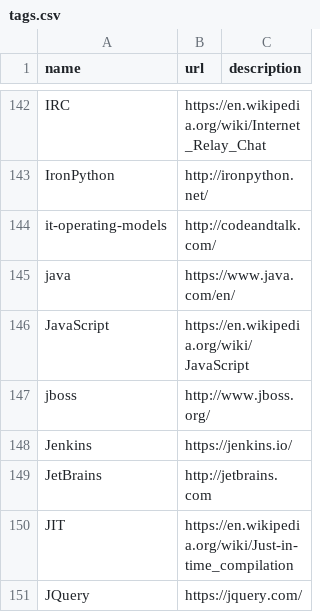
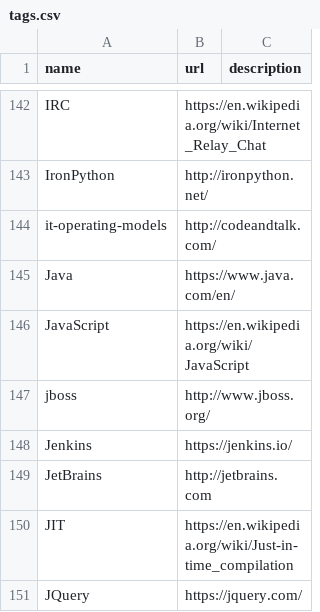
Before and after one commit to szabgab/codeandtalk.com, a CSV file: data/tags.csv, drawn as a sheet; only a part is shown, gaps mark what is left out.

Commit message:
java event

```diff
--- a/data/tags.csv
+++ b/data/tags.csv
@@ -144,3 +144,3 @@ IronPython;http://ironpython.net/
 it-operating-models;http://codeandtalk.com/
-java;https://www.java.com/en/
+Java;https://www.java.com/en/
 JavaScript;https://en.wikipedia.org/wiki/JavaScript
```
Also changed, not shown: 1 other file.
